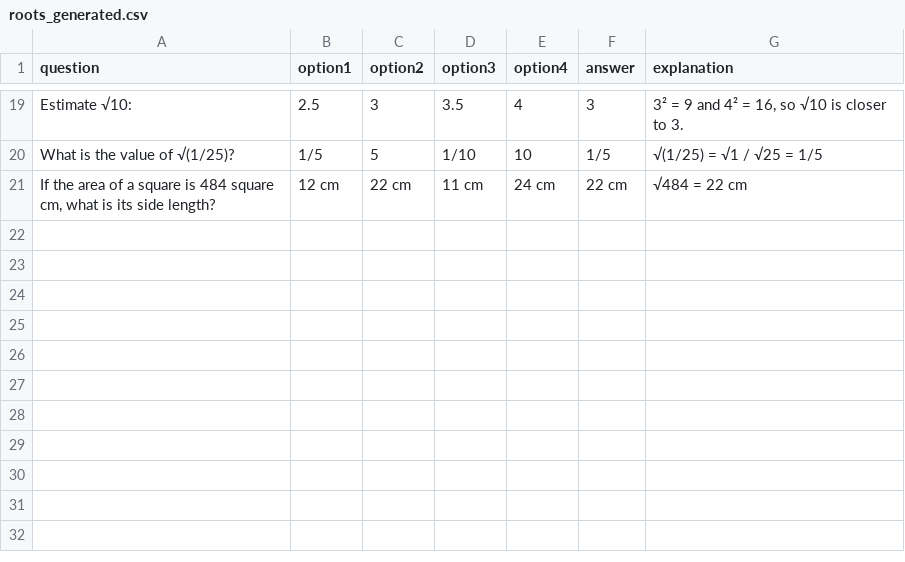
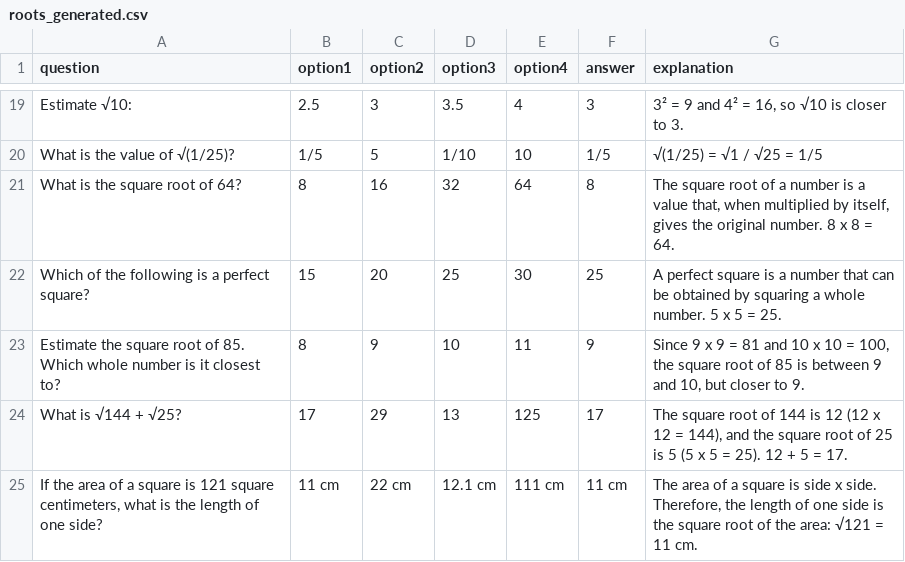
Before and after one commit to ravi-projects/school-bot-ai, a CSV file: generated/Grade7/Math/roots_generated.csv, drawn as a sheet; only a part is shown, gaps mark what is left out; removed rows and columns are numbered as before the commit, all else as after; the diff names each change by its address in the sheet, - before the commit and + after, or states it on an @@ line.

Commit message:
maths csv changes

```diff
--- a/generated/Grade7/Math/roots_generated.csv
+++ b/generated/Grade7/Math/roots_generated.csv
-row 21: If the area of a square is 484 square cm, what is its side length? | 12 cm | 22 cm | 11 cm | 24 cm | 22 cm | √484 = 22 cm
+row 21: What is the square root of 64? | 8 | 16 | 32 | 64 | 8 | The square root of a number is a value that, when multiplied by itself, gives the original number. 8 x 8 = 64.
+row 22: Which of the following is a perfect square? | 15 | 20 | 25 | 30 | 25 | A perfect square is a number that can be obtained by squaring a whole number. 5 x 5 = 25.
+row 23: Estimate the square root of 85. Which whole number is it closest to? | 8 | 9 | 10 | 11 | 9 | Since 9 x 9 = 81 and 10 x 10 = 100, the square root of 85 is between 9 and 10, but closer to 9.
+row 24: What is √144 + √25? | 17 | 29 | 13 | 125 | 17 | The square root of 144 is 12 (12 x 12 = 144), and the square root of 25 is 5 (5 x 5 = 25). 12 + 5 = 17.
+row 25: If the area of a square is 121 square centimeters, what is the length of one side? | 11 cm | 22 cm | 12.1 cm | 111 cm | 11 cm | The area of a square is side x side. Therefore, the length of one side is the square root of the area: √121 = 11 cm.
```
Also changed, not shown: 4 other files.
